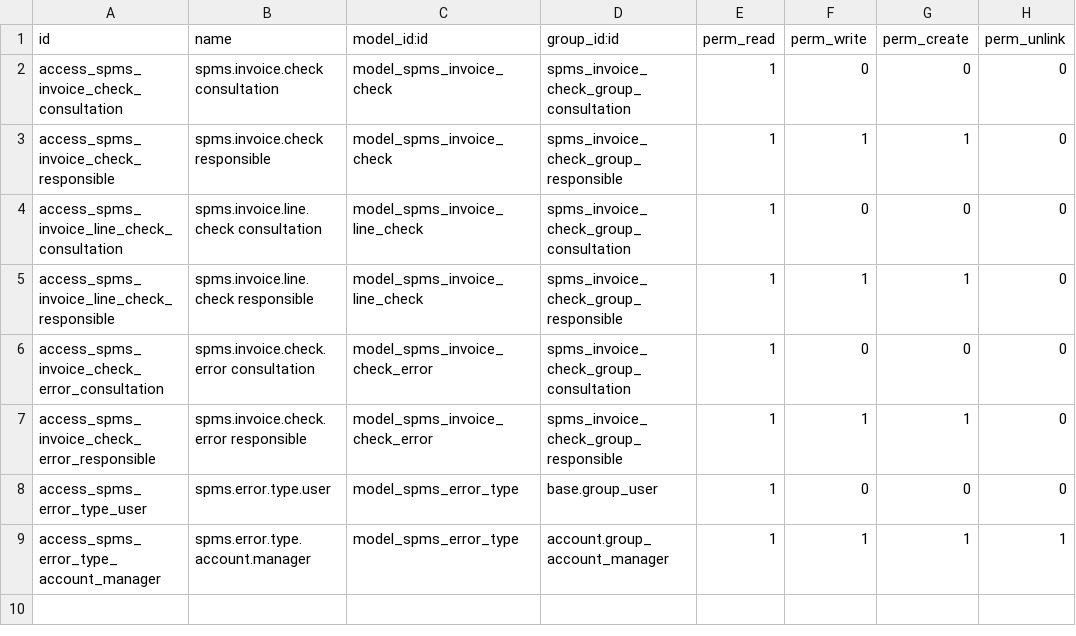
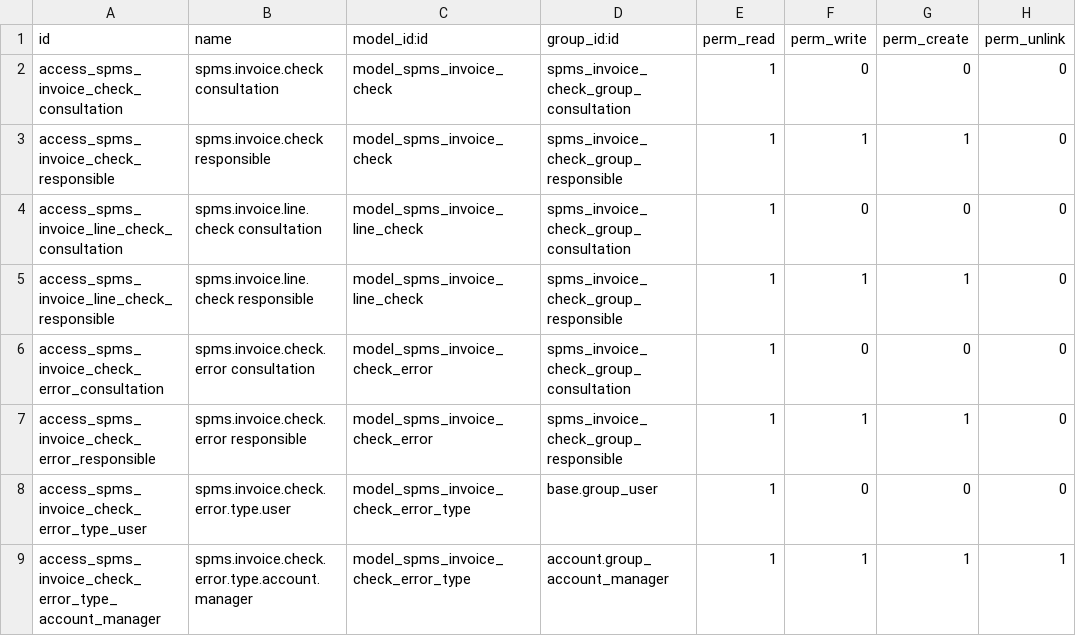
Before and after one commit to oxigensalud/odoo-nonstandalone-addons, a CSV file: l10n_pt_invoice_spms_check/security/ir.model.access.csv, drawn as a sheet.

Commit message:
[REF] l10n_pt_invoice_spms_check: name the error-type catalogue after the check error
spms.error.type was named like the shared SPMS masters of l10n_pt_spms
(spms.context, spms.lot, spms.prescription.type) because it was born
there. It has lived in this module since it was redefined as the
self-populating catalogue of the check errors, and nothing else reads
or writes it, so the name kept a claim the code no longer makes.

Renamed to spms.invoice.check.error.type, the type of a
spms.invoice.check.error row, with the file, the views, the ACLs, the
tests and the translations following. The help of the error rows no
longer calls it a shared master. The menu stays under SPMS, where the
other catalogues are found. No data migration: the module has never
been deployed.

```diff
--- a/l10n_pt_invoice_spms_check/security/ir.model.access.csv
+++ b/l10n_pt_invoice_spms_check/security/ir.model.access.csv
@@ -7,3 +7,3 @@ access_spms_invoice_check_error_consultation,spms.invoice.check.error consultati
 access_spms_invoice_check_error_responsible,spms.invoice.check.error responsible,model_spms_invoice_check_error,spms_invoice_check_group_responsible,1,1,1,0
-access_spms_error_type_user,spms.error.type.user,model_spms_error_type,base.group_user,1,0,0,0
-access_spms_error_type_account_manager,spms.error.type.account.manager,model_spms_error_type,account.group_account_manager,1,1,1,1
+access_spms_invoice_check_error_type_user,spms.invoice.check.error.type.user,model_spms_invoice_check_error_type,base.group_user,1,0,0,0
+access_spms_invoice_check_error_type_account_manager,spms.invoice.check.error.type.account.manager,model_spms_invoice_check_error_type,account.group_account_manager,1,1,1,1
```
Also changed, not shown: 12 other files.
